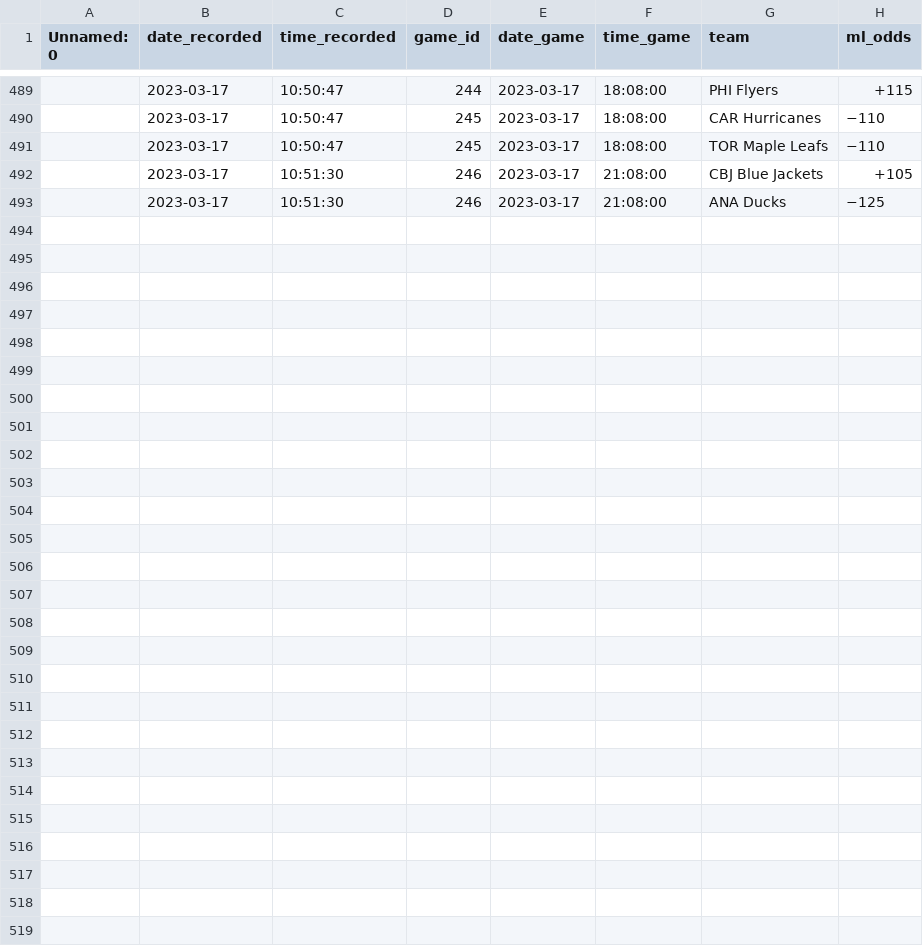
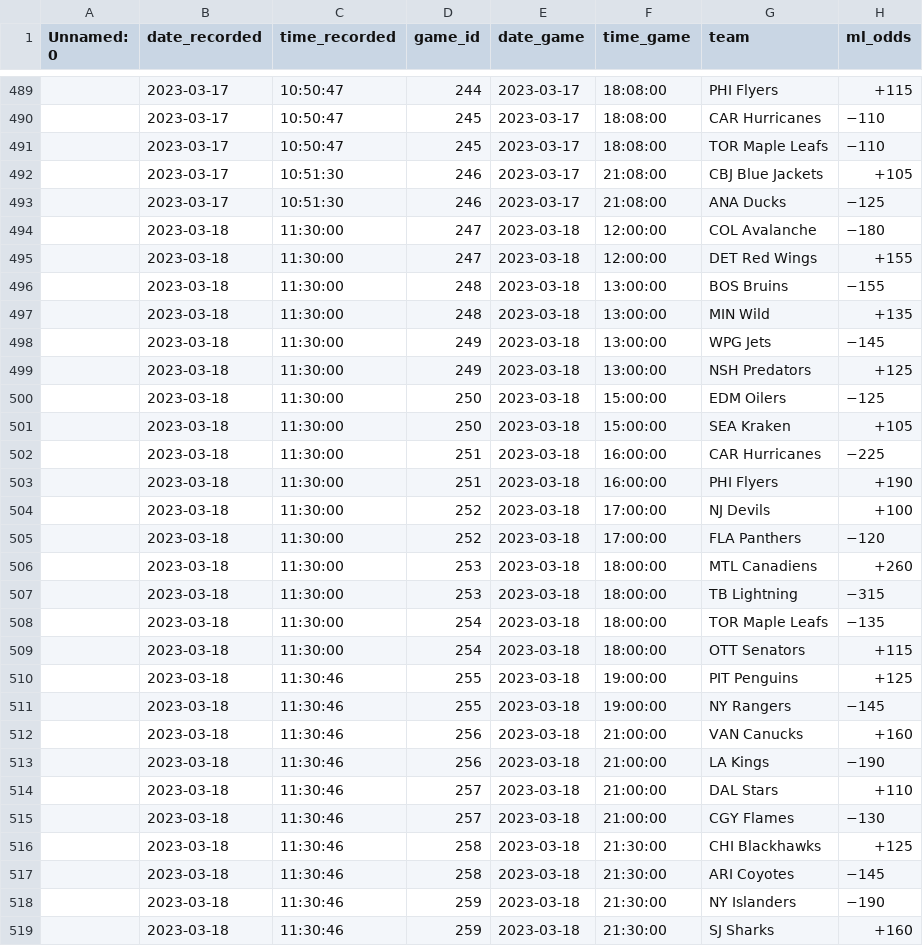
Before and after one commit to michalekb11/NHL-expected-goals, a CSV file: data/odds/ml_odds.csv, drawn as a sheet; only a part is shown, gaps mark what is left out; the diff names each change by its address in the sheet, - before the commit and + after, or states it on an @@ line.

```diff
--- a/data/odds/ml_odds.csv
+++ b/data/odds/ml_odds.csv
+row 494:  | 2023-03-18 | 11:30:00 | 247 | 2023-03-18 | 12:00:00 | COL Avalanche | −180
+row 495:  | 2023-03-18 | 11:30:00 | 247 | 2023-03-18 | 12:00:00 | DET Red Wings | +155
+row 496:  | 2023-03-18 | 11:30:00 | 248 | 2023-03-18 | 13:00:00 | BOS Bruins | −155
+row 497:  | 2023-03-18 | 11:30:00 | 248 | 2023-03-18 | 13:00:00 | MIN Wild | +135
+row 498:  | 2023-03-18 | 11:30:00 | 249 | 2023-03-18 | 13:00:00 | WPG Jets | −145
+row 499:  | 2023-03-18 | 11:30:00 | 249 | 2023-03-18 | 13:00:00 | NSH Predators | +125
+row 500:  | 2023-03-18 | 11:30:00 | 250 | 2023-03-18 | 15:00:00 | EDM Oilers | −125
+row 501:  | 2023-03-18 | 11:30:00 | 250 | 2023-03-18 | 15:00:00 | SEA Kraken | +105
+row 502:  | 2023-03-18 | 11:30:00 | 251 | 2023-03-18 | 16:00:00 | CAR Hurricanes | −225
+row 503:  | 2023-03-18 | 11:30:00 | 251 | 2023-03-18 | 16:00:00 | PHI Flyers | +190
+row 504:  | 2023-03-18 | 11:30:00 | 252 | 2023-03-18 | 17:00:00 | NJ Devils | +100
+row 505:  | 2023-03-18 | 11:30:00 | 252 | 2023-03-18 | 17:00:00 | FLA Panthers | −120
+row 506:  | 2023-03-18 | 11:30:00 | 253 | 2023-03-18 | 18:00:00 | MTL Canadiens | +260
+row 507:  | 2023-03-18 | 11:30:00 | 253 | 2023-03-18 | 18:00:00 | TB Lightning | −315
+row 508:  | 2023-03-18 | 11:30:00 | 254 | 2023-03-18 | 18:00:00 | TOR Maple Leafs | −135
+row 509:  | 2023-03-18 | 11:30:00 | 254 | 2023-03-18 | 18:00:00 | OTT Senators | +115
+row 510:  | 2023-03-18 | 11:30:46 | 255 | 2023-03-18 | 19:00:00 | PIT Penguins | +125
+row 511:  | 2023-03-18 | 11:30:46 | 255 | 2023-03-18 | 19:00:00 | NY Rangers | −145
+row 512:  | 2023-03-18 | 11:30:46 | 256 | 2023-03-18 | 21:00:00 | VAN Canucks | +160
+row 513:  | 2023-03-18 | 11:30:46 | 256 | 2023-03-18 | 21:00:00 | LA Kings | −190
+row 514:  | 2023-03-18 | 11:30:46 | 257 | 2023-03-18 | 21:00:00 | DAL Stars | +110
+row 515:  | 2023-03-18 | 11:30:46 | 257 | 2023-03-18 | 21:00:00 | CGY Flames | −130
+row 516:  | 2023-03-18 | 11:30:46 | 258 | 2023-03-18 | 21:30:00 | CHI Blackhawks | +125
+row 517:  | 2023-03-18 | 11:30:46 | 258 | 2023-03-18 | 21:30:00 | ARI Coyotes | −145
+row 518:  | 2023-03-18 | 11:30:46 | 259 | 2023-03-18 | 21:30:00 | NY Islanders | −190
+row 519:  | 2023-03-18 | 11:30:46 | 259 | 2023-03-18 | 21:30:00 | SJ Sharks | +160
```
Also changed, not shown: data/odds/pl_odds.csv, data/odds/total_odds.csv, 1 other file.
